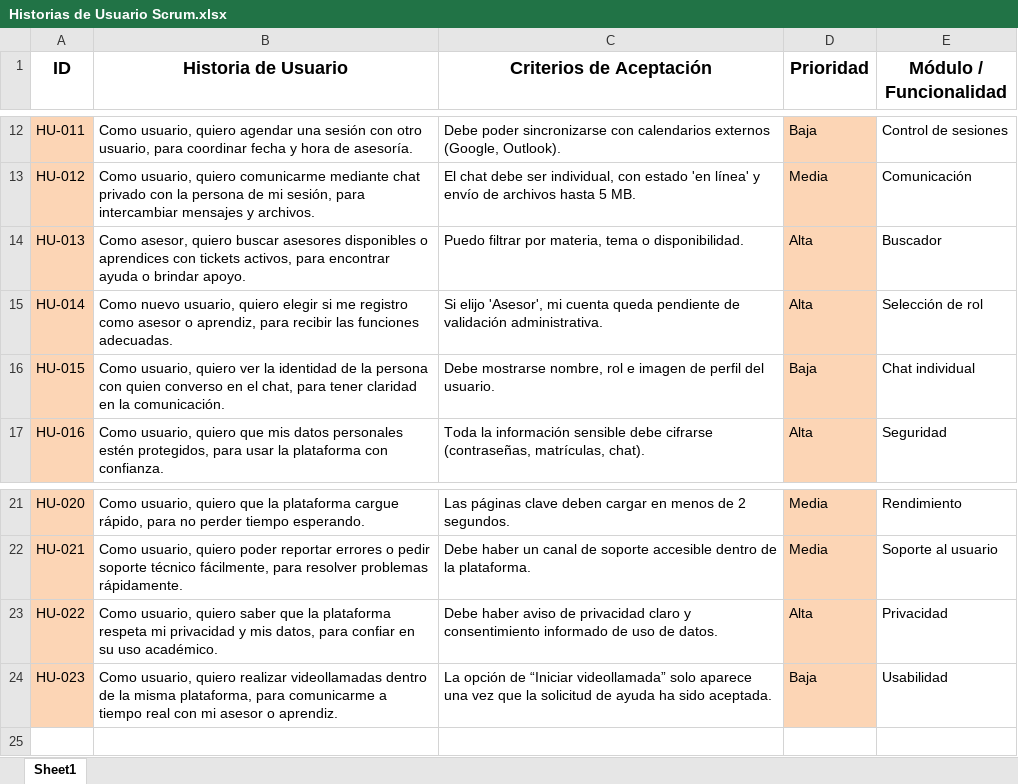
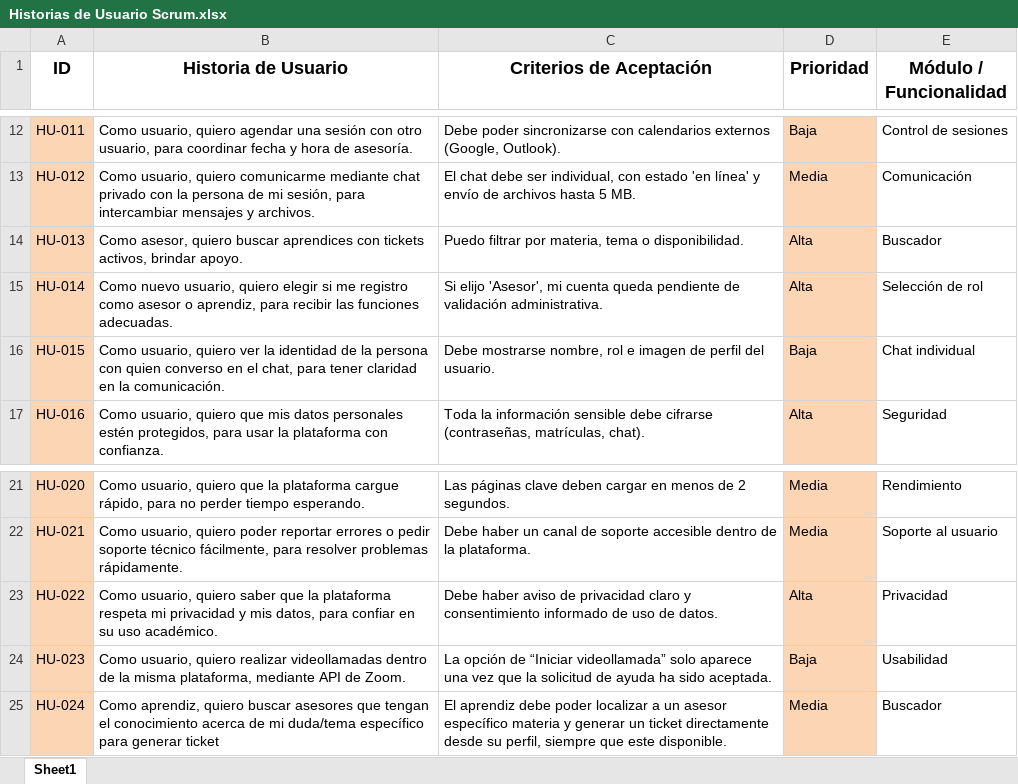
Before and after one commit to David-Alcocer/Equipo-6-Fundamentos-De-Software, an Excel workbook: Requisitos 💻/Historias de Usuario Scrum.xlsx, sheet Sheet1, drawn as a sheet; only a part is shown, gaps mark what is left out; values as stored, in another font and other column widths than the file's, no borders; table styles not drawn; the diff names each change by its address in the sheet, - before the commit and + after, or states it on an @@ line.

```diff
--- a/Requisitos 💻/Historias de Usuario Scrum.xlsx (sheet Sheet1)
+++ b/Requisitos 💻/Historias de Usuario Scrum.xlsx (sheet Sheet1)
-B14 (Historia de Usuario): …quiero buscar asesores disponibles o aprendices con tickets activos, para encontrar ayuda o brindar apoyo.
+B14 (Historia de Usuario): …quiero buscar aprendices con tickets activos, brindar apoyo.
-B24 (Historia de Usuario): …misma plataforma, para comunicarme a tiempo real con mi asesor o aprendiz.
+B24 (Historia de Usuario): …misma plataforma, mediante API de Zoom.
+row 25: HU-024 | Como aprendiz, quiero buscar asesores que tengan el conocimiento acerca de mi duda/tema específico para generar ticket | El aprendiz debe poder localizar a un asesor específico materia y generar un ticket directamente desde su perfil, siempre que este disponible. | Media | Buscador
```
Also changed, not shown: 2 other files.
